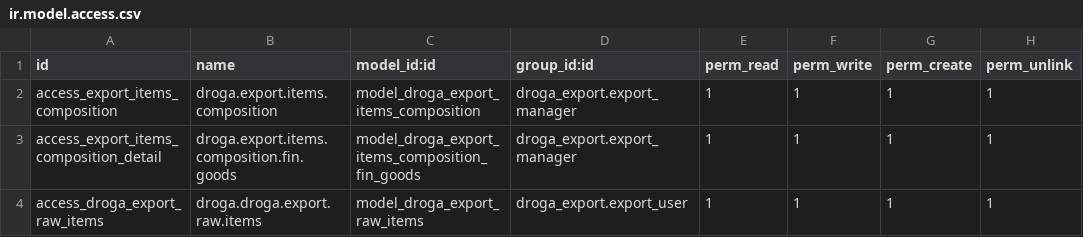
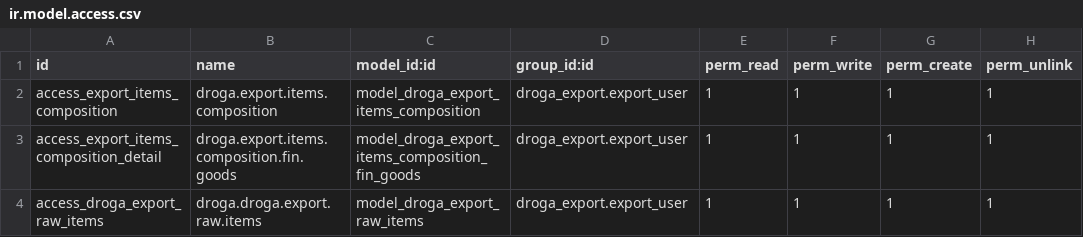
Before and after one commit to phillmona-dev/ecs_erp, a CSV file: droga_export/security/ir.model.access.csv, drawn as a sheet.

```diff
--- a/droga_export/security/ir.model.access.csv
+++ b/droga_export/security/ir.model.access.csv
@@ -1,4 +1,4 @@
 id,name,model_id:id,group_id:id,perm_read,perm_write,perm_create,perm_unlink
-access_export_items_composition,droga.export.items.composition,model_droga_export_items_composition,droga_export.export_manager,1,1,1,1
-access_export_items_composition_detail,droga.export.items.composition.fin.goods,model_droga_export_items_composition_fin_goods,droga_export.export_manager,1,1,1,1
+access_export_items_composition,droga.export.items.composition,model_droga_export_items_composition,droga_export.export_user,1,1,1,1
+access_export_items_composition_detail,droga.export.items.composition.fin.goods,model_droga_export_items_composition_fin_goods,droga_export.export_user,1,1,1,1
 access_droga_export_raw_items,droga.droga.export.raw.items,model_droga_export_raw_items,droga_export.export_user,1,1,1,1
```
Also changed, not shown: droga_crm/security/ir.model.access.csv, 29 other files.
